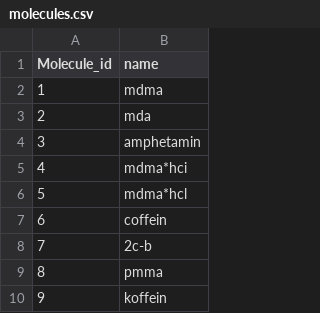
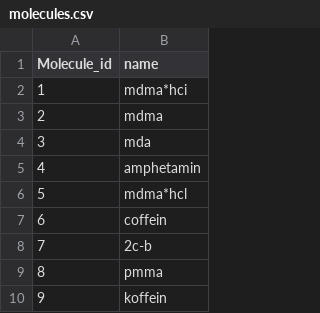
Before and after one commit to vied12/pillen, a CSV file: static/molecules.csv, drawn as a sheet; only a part is shown.

```diff
--- a/static/molecules.csv
+++ b/static/molecules.csv
@@ -1,6 +1,6 @@
 "Molecule_id","name"
-"1","mdma"
-"2","mda"
-"3","amphetamin"
-"4","mdma*hci"
+"1","mdma*hci"
+"2","mdma"
+"3","mda"
+"4","amphetamin"
 "5","mdma*hcl"
```
Also changed, not shown: static/compositions.csv, static/pillen.csv, 13 other files.
